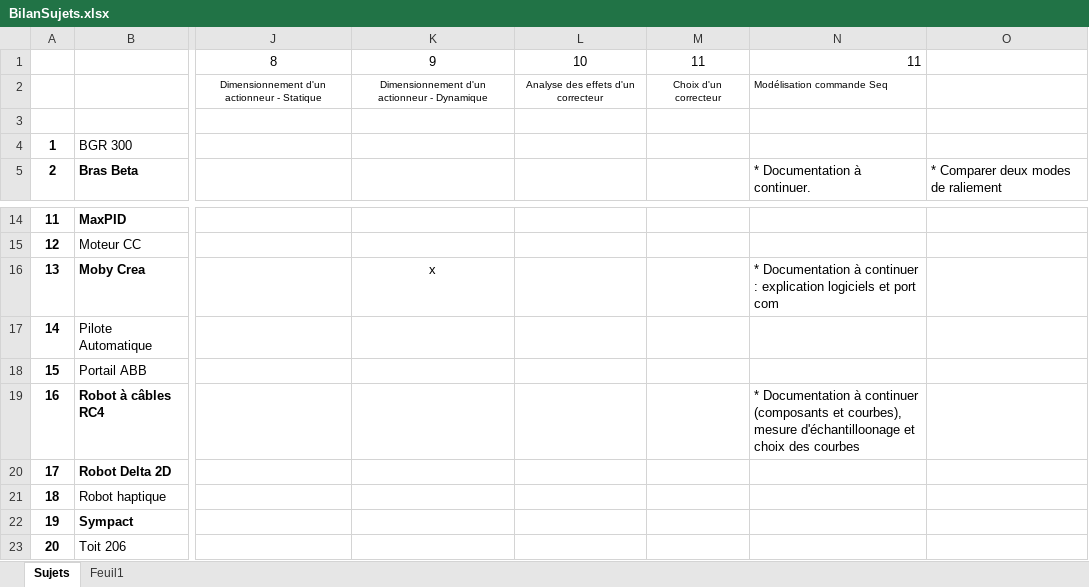
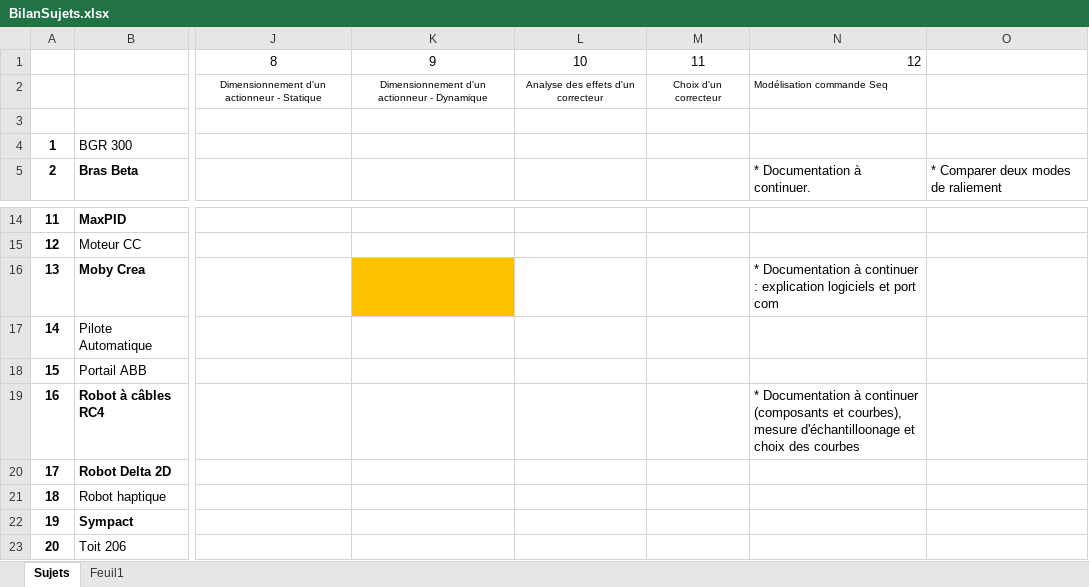
Before and after one commit to xpessoles/TP_Sujets, an Excel workbook: BilanSujets.xlsx, sheet Sujets, drawn as a sheet; only a part is shown, gaps mark what is left out; values as stored, in another font and other column widths than the file's, no borders; the diff names each change by its address in the sheet, - before the commit and + after, or states it on an @@ line.

Commit message:
Update BilanSujets.xlsx

```diff
--- a/BilanSujets.xlsx (sheet Sujets)
+++ b/BilanSujets.xlsx (sheet Sujets)
-N1: 11
+N1: 12
-K16: x
+K16: (empty)
-K16 fill: none
+K16 fill: #FFC000
```
